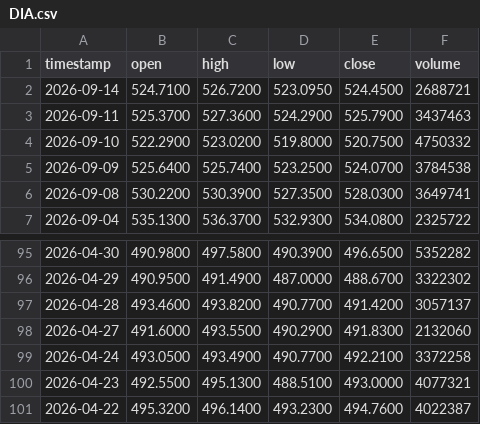
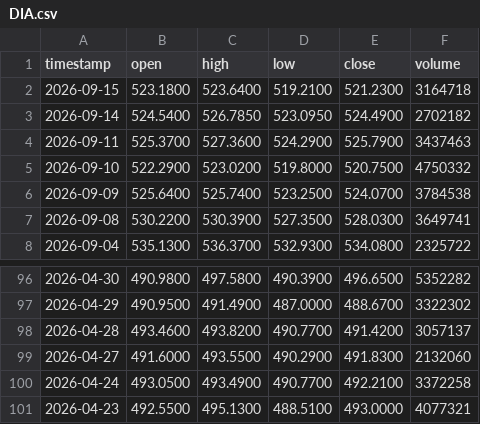
Before and after one commit to johnamcminn-hub/market-data-public, a CSV file: data/DIA.csv, drawn as a sheet; only a part is shown, gaps mark what is left out.

```diff
--- a/data/DIA.csv
+++ b/data/DIA.csv
@@ -1,3 +1,4 @@
 timestamp,open,high,low,close,volume
-2026-09-14,524.7100,526.7200,523.0950,524.4500,2688721
+2026-09-15,523.1800,523.6400,519.2100,521.2300,3164718
+2026-09-14,524.5400,526.7850,523.0950,524.4900,2702182
 2026-09-11,525.3700,527.3600,524.2900,525.7900,3437463
@@ -100,2 +101 @@ timestamp,open,high,low,close,volume
 2026-04-23,492.5500,495.1300,488.5100,493.0000,4077321
-2026-04-22,495.3200,496.1400,493.2300,494.7600,4022387
```
Also changed, not shown: data/XBI.csv, data/XLI.csv, 18 other files.
